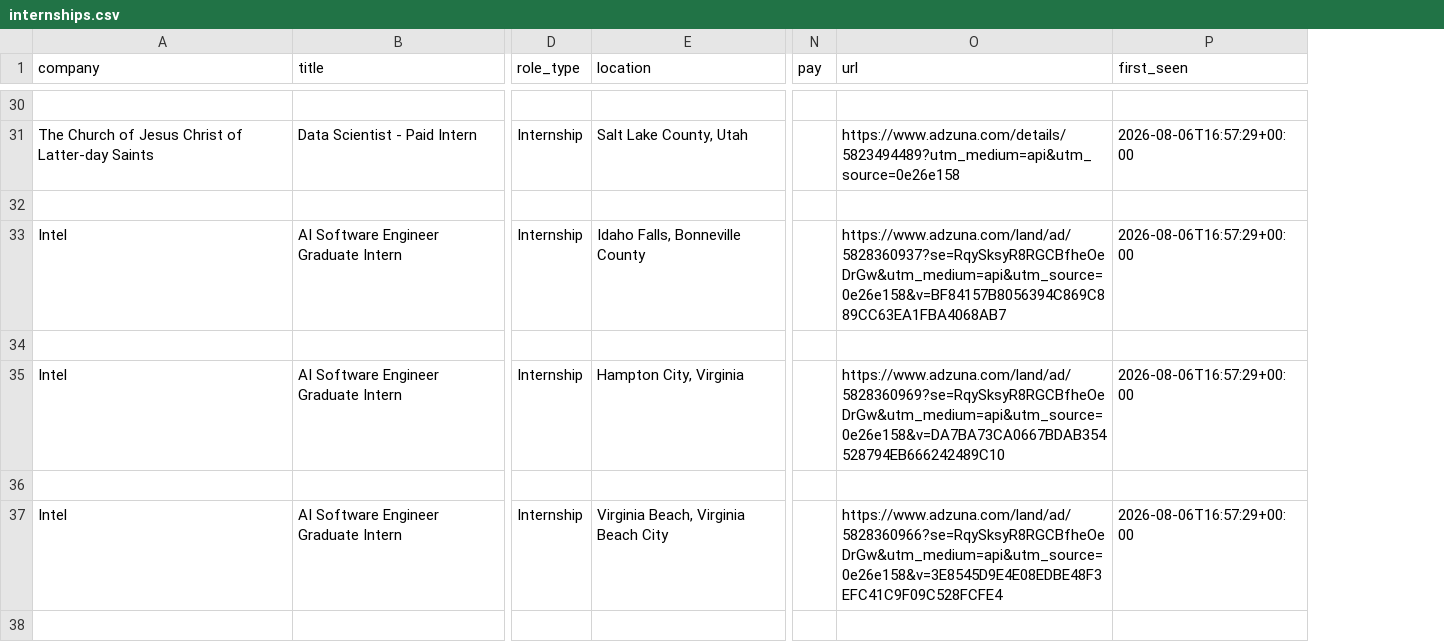
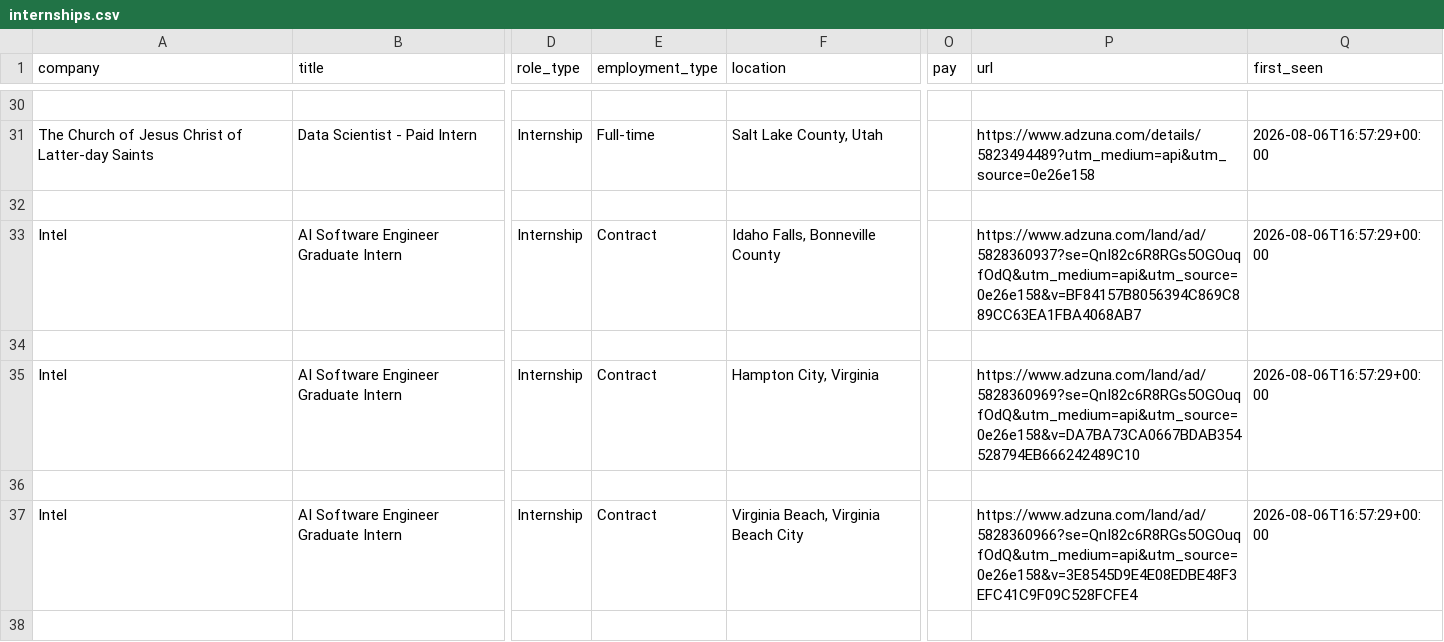
Before and after one commit to vamsiyanamadala/cyber-ai-internships, a CSV file: data/internships.csv, drawn as a sheet; only a part is shown, gaps mark what is left out; addresses are those after the commit; the diff covers the shown part only; the diff names each change by its address in the sheet, - before the commit and + after, or states it on an @@ line.

Commit message:
Separate career stage from employment type; use source-declared types

```diff
--- a/data/internships.csv
+++ b/data/internships.csv
+column E (employment_type), rows 31-37: Full-time |  | Contract |  | Contract |  | Contract
-P33 (url): https://www.adzuna.com/land/ad/5828360937?se=RqySksyR8RGCBfheOeDrGw&utm_medium=api&utm_source=0e26e158&v=BF84157B8056394C869C889CC63EA1FBA4068AB7
+P33 (url): https://www.adzuna.com/land/ad/5828360937?se=QnI82c6R8RGs5OGOuqfOdQ&utm_medium=api&utm_source=0e26e158&v=BF84157B8056394C869C889CC63EA1FBA4068AB7
-P35 (url): https://www.adzuna.com/land/ad/5828360969?se=RqySksyR8RGCBfheOeDrGw&utm_medium=api&utm_source=0e26e158&v=DA7BA73CA0667BDAB354528794EB666242489C10
+P35 (url): https://www.adzuna.com/land/ad/5828360969?se=QnI82c6R8RGs5OGOuqfOdQ&utm_medium=api&utm_source=0e26e158&v=DA7BA73CA0667BDAB354528794EB666242489C10
-P37 (url): https://www.adzuna.com/land/ad/5828360966?se=RqySksyR8RGCBfheOeDrGw&utm_medium=api&utm_source=0e26e158&v=3E8545D9E4E08EDBE48F3EFC41C9F09C528FCFE4
+P37 (url): https://www.adzuna.com/land/ad/5828360966?se=QnI82c6R8RGs5OGOuqfOdQ&utm_medium=api&utm_source=0e26e158&v=3E8545D9E4E08EDBE48F3EFC41C9F09C528FCFE4
```
Also changed, not shown: 2 edited cells elsewhere in this file, 16 other files.
